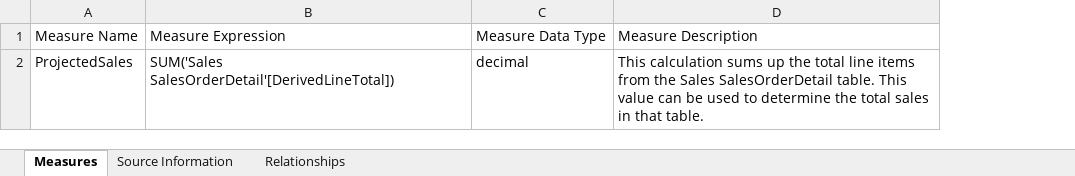
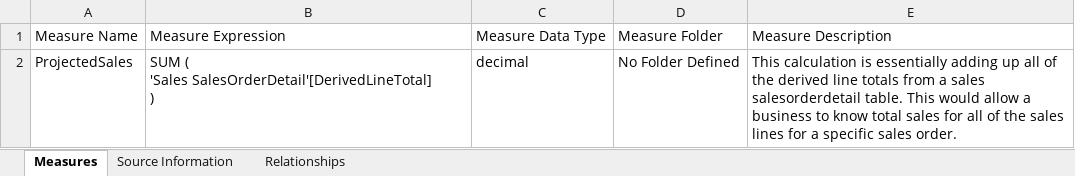
Before and after one commit to Kstewartm/Power-BI-Extract, an Excel workbook: Files/EXCEL Output/Assignment2.xlsx, sheet Measures, drawn as a sheet; values as stored, in another font and other column widths than the file's, no borders; table styles not drawn; addresses are those after the commit; ↵ is a line break in a cell; the diff names each change by its address in the sheet, - before the commit and + after, or states it on an @@ line.

```diff
--- a/Files/EXCEL Output/Assignment2.xlsx (sheet Measures)
+++ b/Files/EXCEL Output/Assignment2.xlsx (sheet Measures)
+column D, rows 1-2: Measure Folder | No Folder Defined
-B2: SUM('Sales SalesOrderDetail'[DerivedLineTotal])
+B2: SUM ( ↵ 'Sales SalesOrderDetail'[DerivedLineTotal] ↵ )
-E2: This calculation sums up the total line items from the Sales SalesOrderDetail table. This value can be used to determine the total sales in that table.
+E2: This calculation is essentially adding up all of the derived line totals from a sales salesorderdetail table. This would allow a business to know total sales for all of the sales lines for a specific sales order.
```
Also changed, not shown: sheet Source Information, Files/EXCEL Output/Assignment1.xlsx, Files/EXCEL Output/Assignment6.xlsx, 53 other files.
